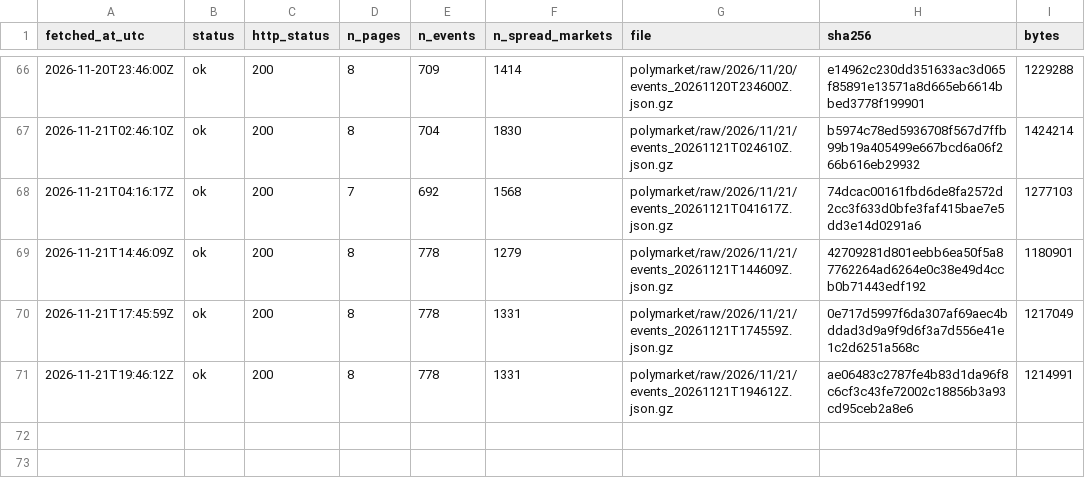
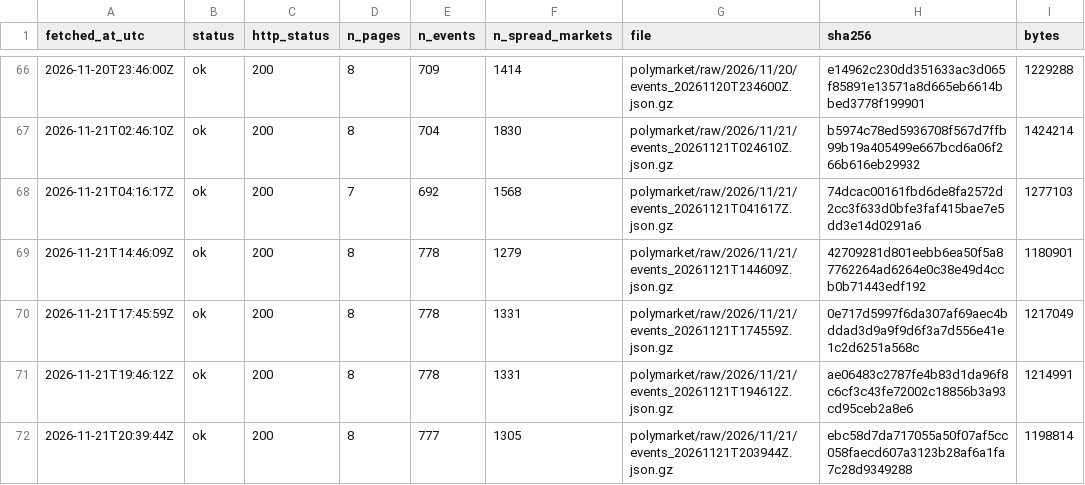
Before and after one commit to ohektner/shac-sb-index, a CSV file: data/status/polymarket_snapshot_log.csv, drawn as a sheet; only a part is shown, gaps mark what is left out.

```diff
--- a/data/status/polymarket_snapshot_log.csv
+++ b/data/status/polymarket_snapshot_log.csv
@@ -71 +71,2 @@ fetched_at_utc,status,http_status,n_pages,n_events,n_spread_markets,file,sha256,
 2026-11-21T19:46:12Z,ok,200,8,778,1331,polymarket/raw/2026/11/21/events_20261121T194612Z.json.gz,ae06483c2787fe4b83d1da96f8c6cf3c43fe72002c18856b3a93cd95ceb2a8e6,1214991
+2026-11-21T20:39:44Z,ok,200,8,777,1305,polymarket/raw/2026/11/21/events_20261121T203944Z.json.gz,ebc58d7da717055a50f07af5cc058faecd607a3123b28af6a1fa7c28d9349288,1198814
```
